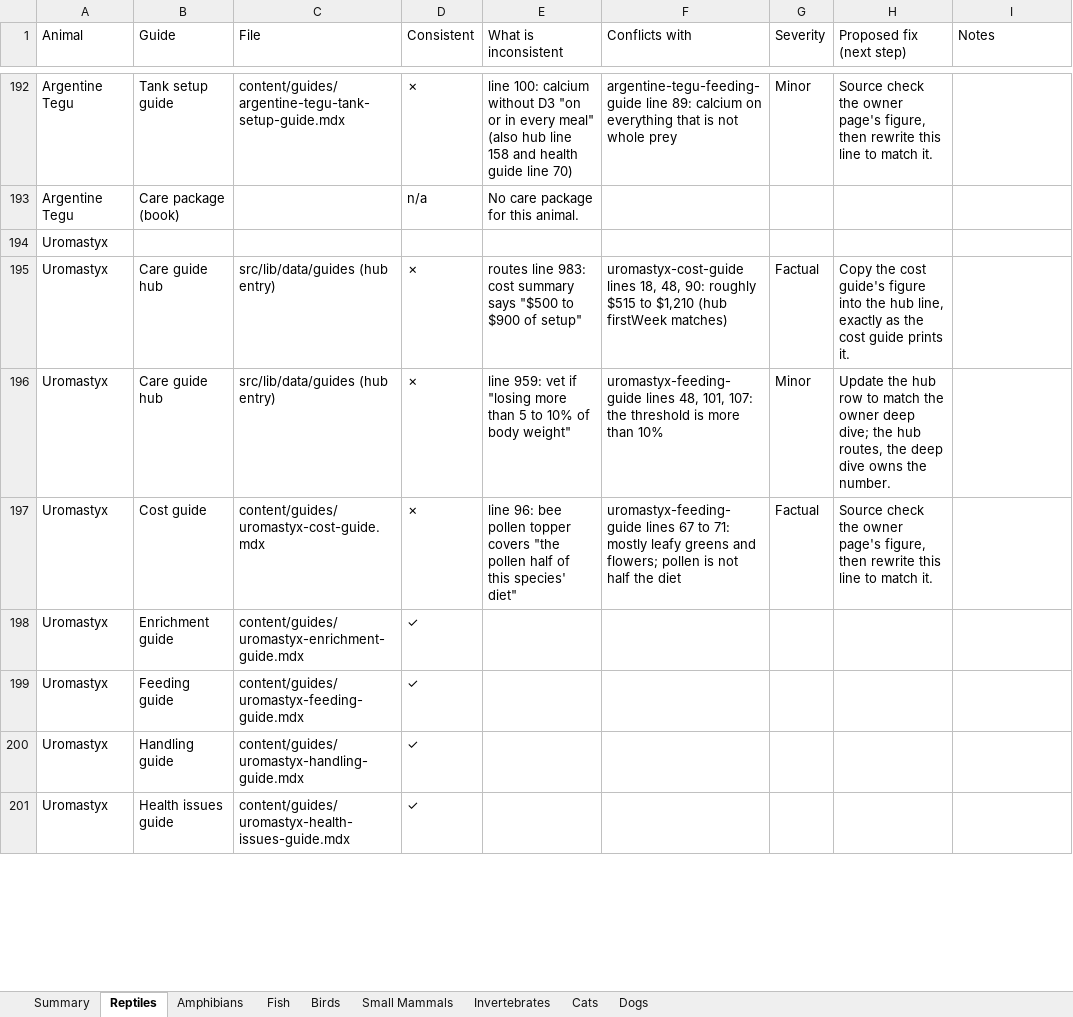
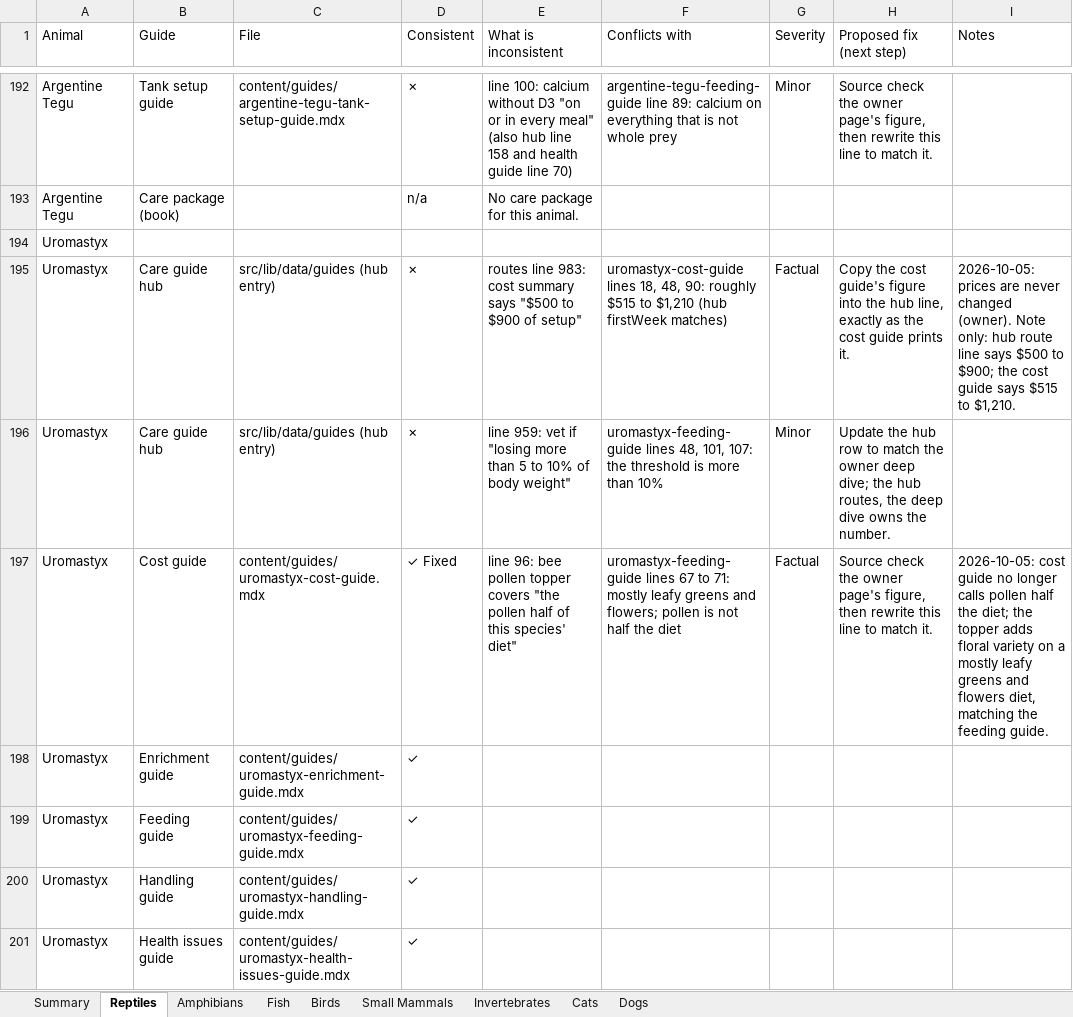
Before and after one commit to mrd1030/beastlyfactss, an Excel workbook: CONSISTENCY_CHECK.xlsx, sheet Reptiles, drawn as a sheet; only a part is shown, gaps mark what is left out; values as stored, in another font and other column widths than the file's, no cell formats; the diff covers the shown part only; the diff names each change by its address in the sheet, - before the commit and + after, or states it on an @@ line.

```diff
--- a/CONSISTENCY_CHECK.xlsx (sheet Reptiles)
+++ b/CONSISTENCY_CHECK.xlsx (sheet Reptiles)
-I195 (Notes): (empty)
+I195 (Notes): 2026-10-05: prices are never changed (owner). Note only: hub route line says $500 to $900; the cost guide says $515 to $1,210.
-D197 (Consistent): ✗
+D197 (Consistent): ✓ Fixed
-I197 (Notes): (empty)
+I197 (Notes): 2026-10-05: cost guide no longer calls pollen half the diet; the topper adds floral variety on a mostly leafy greens and flowers diet, matching the feeding guide.
```
Also changed, not shown: 68 edited cells elsewhere in this sheet, sheet Summary, cell formats, 27 other files.
